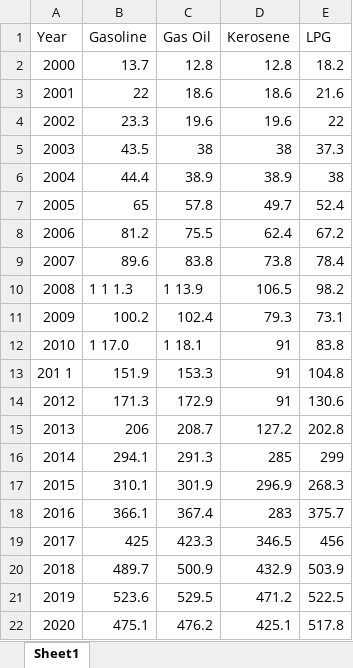
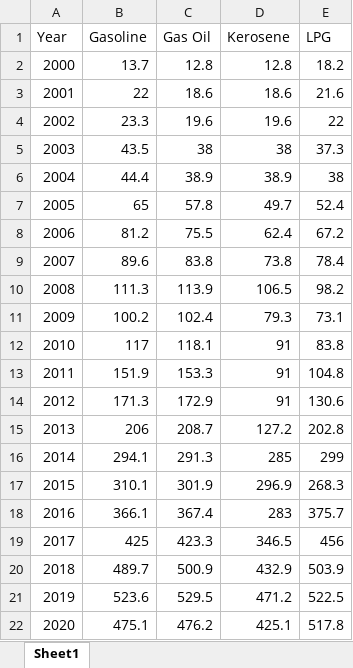
Before and after one commit to jhayphix/Typesetting, an Excel workbook: Final_year_project/Rcode/Datasource/Petroleum.xlsx, sheet Sheet1, drawn as a sheet; values as stored, in another font and other column widths than the file's, no borders; the diff names each change by its address in the sheet, - before the commit and + after, or states it on an @@ line.

Commit message:
Updated_final_year_project

```diff
--- a/Final_year_project/Rcode/Datasource/Petroleum.xlsx (sheet Sheet1)
+++ b/Final_year_project/Rcode/Datasource/Petroleum.xlsx (sheet Sheet1)
-B10 (Gasoline): 1 1 1.3
+B10 (Gasoline): 111.3
-C10 (Gas Oil): 1 13.9
+C10 (Gas Oil): 113.9
-B12 (Gasoline): 1 17.0
+B12 (Gasoline): 117
-C12 (Gas Oil): 1 18.1
+C12 (Gas Oil): 118.1
-A13 (Year): 201 1
+A13 (Year): 2011
```
Also changed, not shown: 17 other files.
